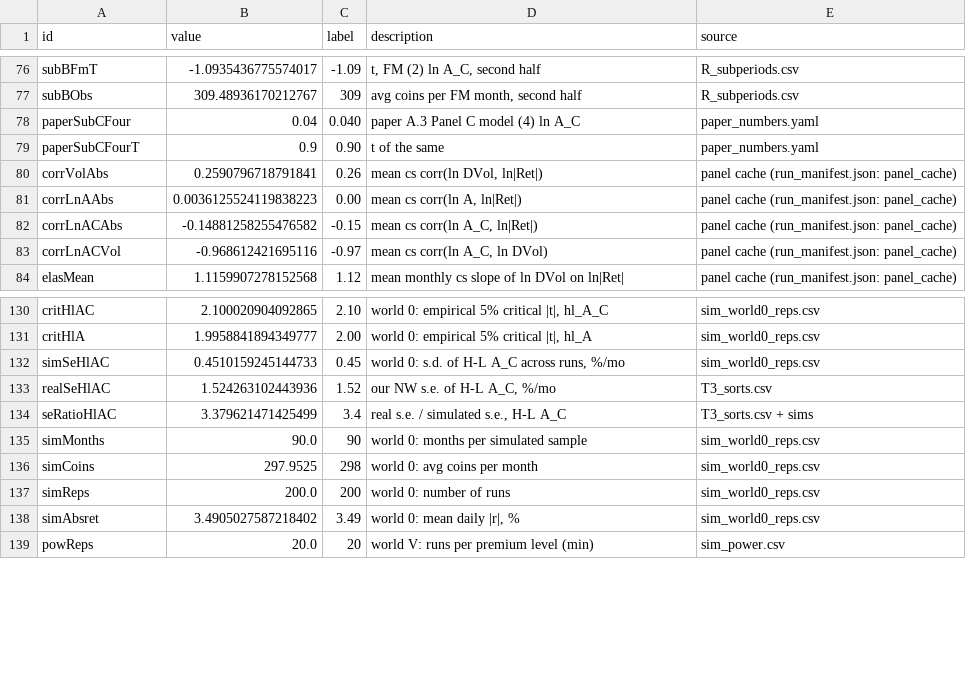
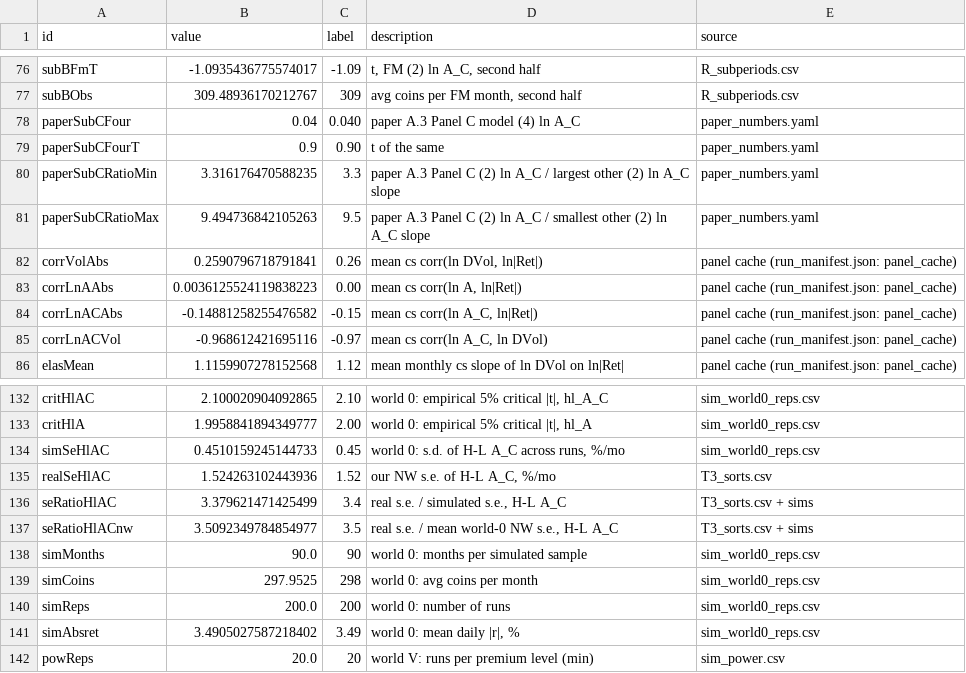
Before and after one commit to bigpurota/paper15-lou-shu, a CSV file: results/20261016T211736Z_3e8eb87e/report_diagnostics.csv, drawn as a sheet; only a part is shown, gaps mark what is left out.

```diff
--- a/results/20261016T211736Z_3e8eb87e/report_diagnostics.csv
+++ b/results/20261016T211736Z_3e8eb87e/report_diagnostics.csv
@@ -79,2 +79,4 @@ paperSubCFour,0.04,0.040,paper A.3 Panel C model (4) ln A_C,paper_numbers.yaml
 paperSubCFourT,0.9,0.90,t of the same,paper_numbers.yaml
+paperSubCRatioMin,3.316176470588235,3.3,paper A.3 Panel C (2) ln A_C / largest other (2) ln A_C slope,paper_numbers.yaml
+paperSubCRatioMax,9.494736842105263,9.5,paper A.3 Panel C (2) ln A_C / smallest other (2) ln A_C slope,paper_numbers.yaml
 corrVolAbs,0.2590796718791841,0.26,"mean cs corr(ln DVol, ln|Ret|)",panel cache (run_manifest.json: panel_cache)
@@ -134,2 +136,3 @@ realSeHlAC,1.524263102443936,1.52,"our NW s.e. of H-L A_C, %/mo",T3_sorts.csv
 seRatioHlAC,3.379621471425499,3.4,"real s.e. / simulated s.e., H-L A_C",T3_sorts.csv + sims
+seRatioHlACnw,3.5092349784854977,3.5,"real s.e. / mean world-0 NW s.e., H-L A_C",T3_sorts.csv + sims
 simMonths,90.0,90,world 0: months per simulated sample,sim_world0_reps.csv
```
Also changed, not shown: results/20261016T211736Z_3e8eb87e/paper_vs_us.csv, results/repro/final_clone/base_vs_previous.csv, 23 other files.
